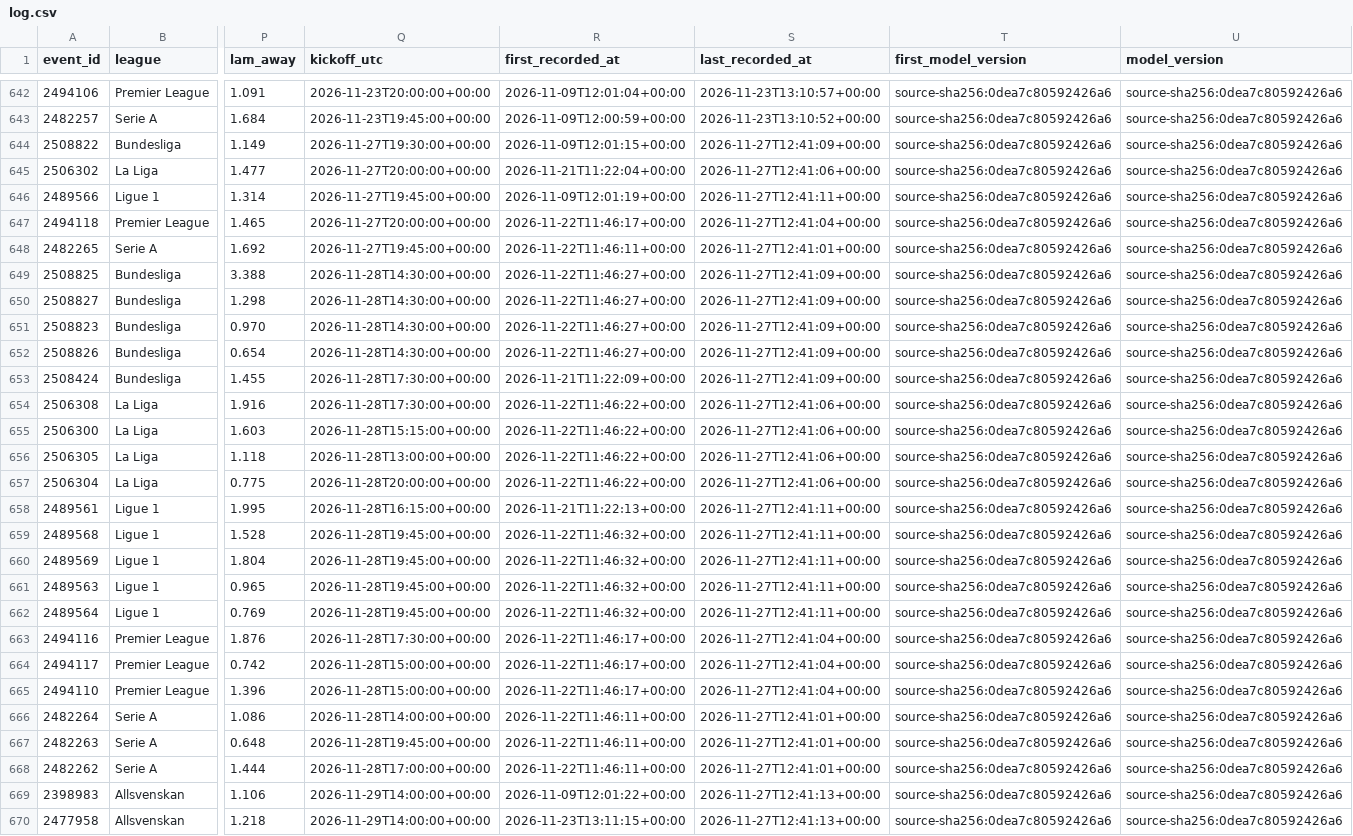
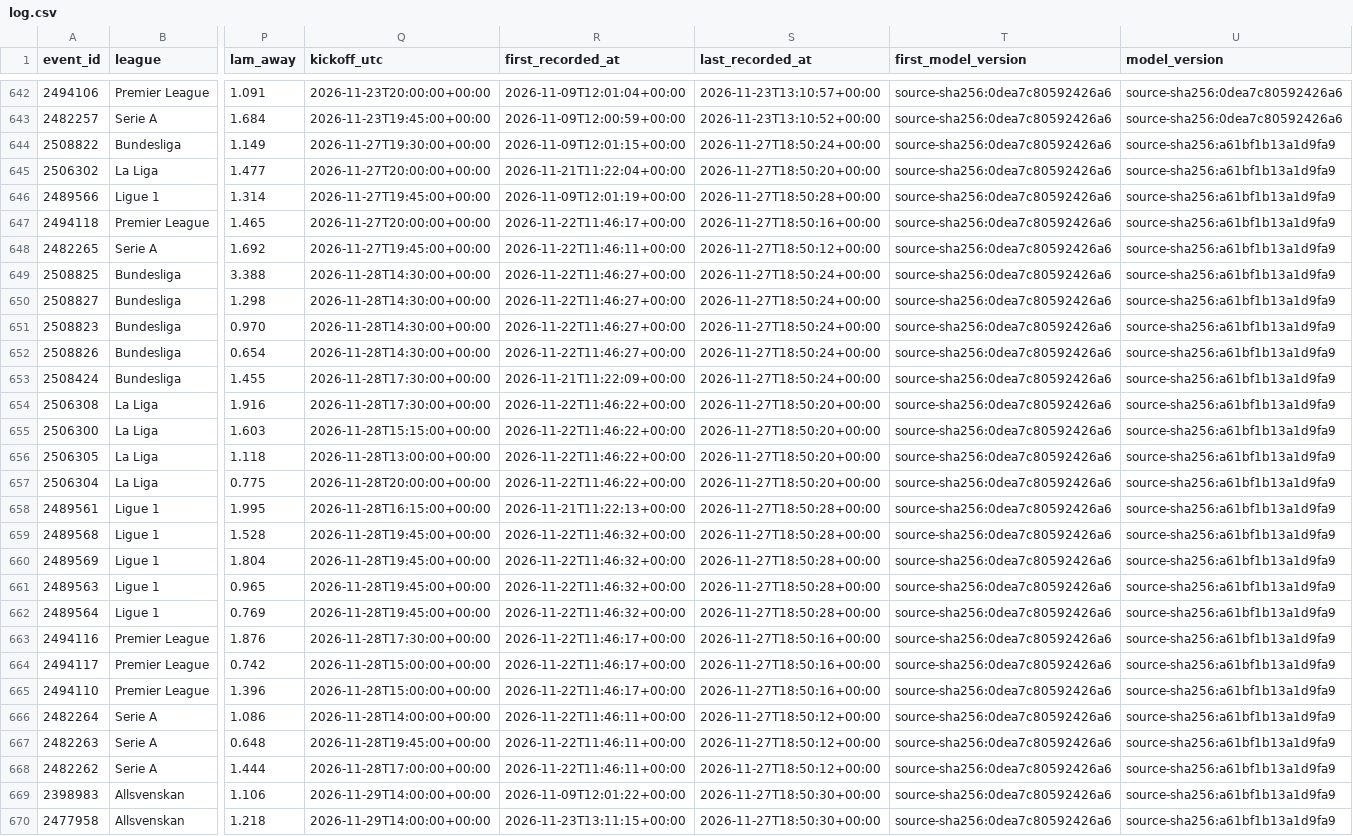
Before and after one commit to AronAlander/footytest, a CSV file: predictions/log.csv, drawn as a sheet; only a part is shown, gaps mark what is left out; the diff covers the shown part only; the diff names each change by its address in the sheet, - before the commit and + after, or states it on an @@ line.

```diff
--- a/predictions/log.csv
+++ b/predictions/log.csv
-S644 (last_recorded_at): 2026-11-27T12:41:09+00:00
+S644 (last_recorded_at): 2026-11-27T18:50:24+00:00
-U644:U670 (model_version): source-sha256:0dea7c80592426a6
+U644:U670 (model_version): source-sha256:a61bf1b13a1d9fa9
-S645 (last_recorded_at): 2026-11-27T12:41:06+00:00
+S645 (last_recorded_at): 2026-11-27T18:50:20+00:00
-S646 (last_recorded_at): 2026-11-27T12:41:11+00:00
+S646 (last_recorded_at): 2026-11-27T18:50:28+00:00
-S647 (last_recorded_at): 2026-11-27T12:41:04+00:00
+S647 (last_recorded_at): 2026-11-27T18:50:16+00:00
-S648 (last_recorded_at): 2026-11-27T12:41:01+00:00
+S648 (last_recorded_at): 2026-11-27T18:50:12+00:00
-S649:S653 (last_recorded_at): 2026-11-27T12:41:09+00:00
+S649:S653 (last_recorded_at): 2026-11-27T18:50:24+00:00
-S654:S657 (last_recorded_at): 2026-11-27T12:41:06+00:00
+S654:S657 (last_recorded_at): 2026-11-27T18:50:20+00:00
-S658:S662 (last_recorded_at): 2026-11-27T12:41:11+00:00
+S658:S662 (last_recorded_at): 2026-11-27T18:50:28+00:00
-S663:S665 (last_recorded_at): 2026-11-27T12:41:04+00:00
+S663:S665 (last_recorded_at): 2026-11-27T18:50:16+00:00
-S666:S668 (last_recorded_at): 2026-11-27T12:41:01+00:00
+S666:S668 (last_recorded_at): 2026-11-27T18:50:12+00:00
-S669:S670 (last_recorded_at): 2026-11-27T12:41:13+00:00
+S669:S670 (last_recorded_at): 2026-11-27T18:50:30+00:00
```
Also changed, not shown: 1 added row and 60 edited cells elsewhere in this file, predictions/projection_log.csv, 1 other file.
